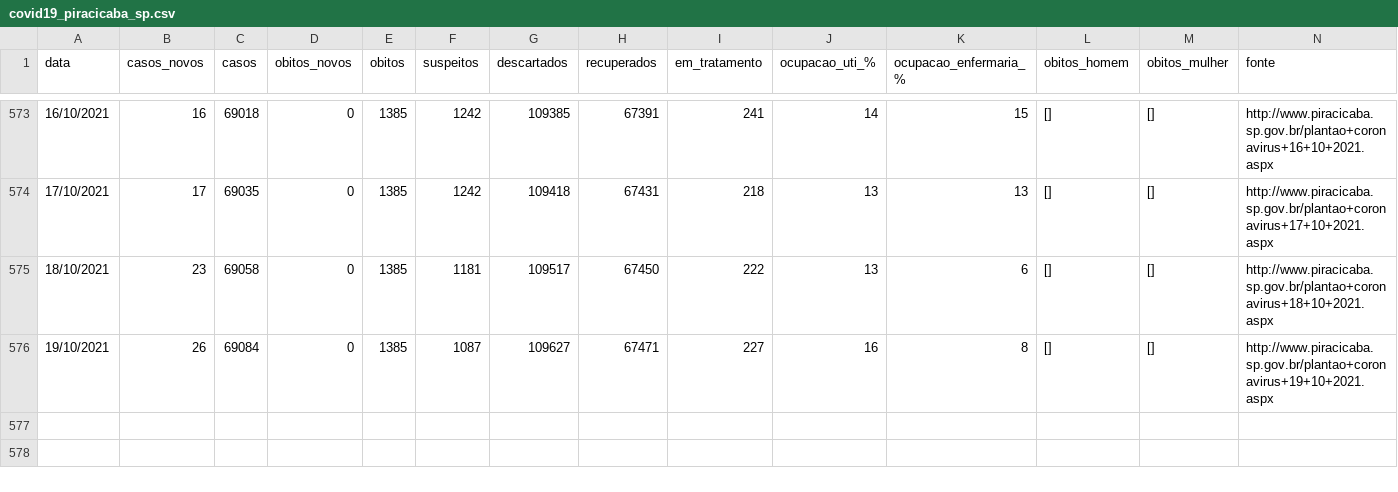
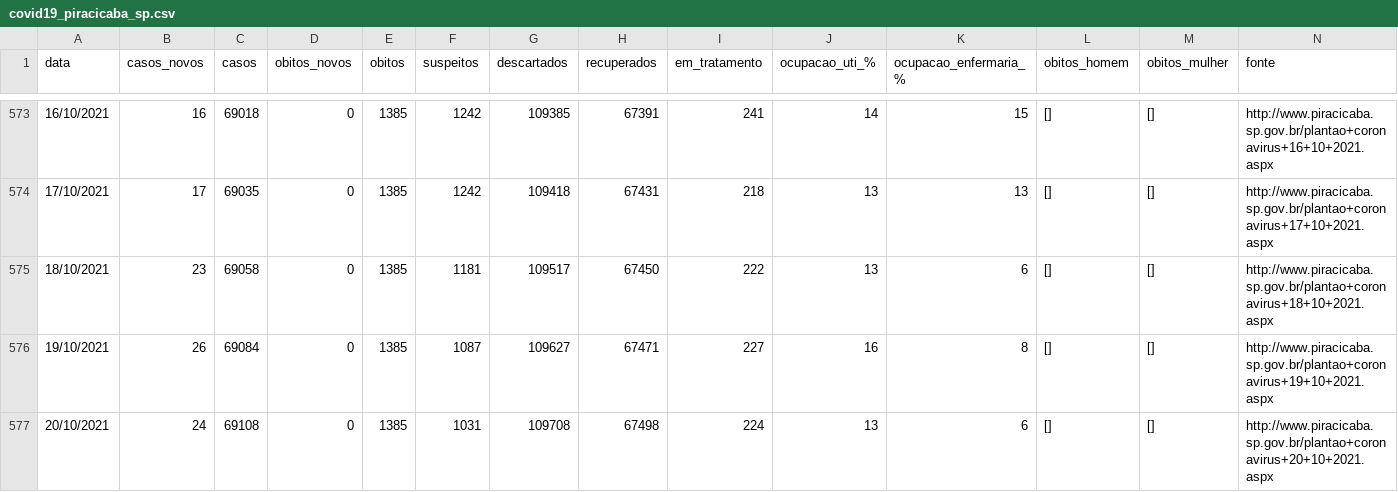
Before and after one commit to julianogiusti/covid19-piracicaba-sp, a CSV file: covid19_piracicaba_sp.csv, drawn as a sheet; only a part is shown, gaps mark what is left out; rows hold the shown columns only; the diff names each change by its address in the sheet, - before the commit and + after, or states it on an @@ line.

Commit message:
Atualização 20/10/2021

```diff
--- a/covid19_piracicaba_sp.csv
+++ b/covid19_piracicaba_sp.csv
+row 577: 20/10/2021 | 24 | 69108 | 0 | 1385 | 1031 | 109708 | 67498 | 224 | 13 | 6 | [] | [] | http://www.piracicaba.sp.gov.br/plantao+coronavirus+20+10+2021.aspx
```
